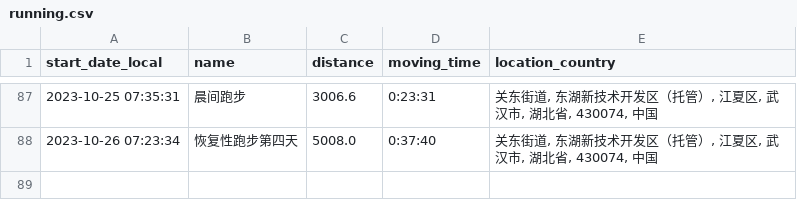
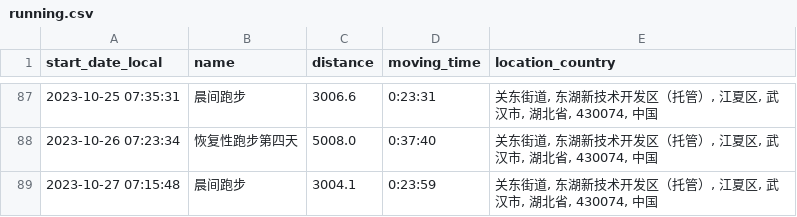
Before and after one commit to yihong0618/running_page, a CSV file: assets/running.csv, drawn as a sheet; only a part is shown, gaps mark what is left out.

```diff
--- a/assets/running.csv
+++ b/assets/running.csv
@@ -88 +88,2 @@ start_date_local,name,distance,moving_time,location_country
 2023-10-26 07:23:34,恢复性跑步第四天,5008.0,0:37:40,"关东街道, 东湖新技术开发区（托管）, 江夏区, 武汉市, 湖北省, 430074, 中国"
+2023-10-27 07:15:48,晨间跑步,3004.1,0:23:59,"关东街道, 东湖新技术开发区（托管）, 江夏区, 武汉市, 湖北省, 430074, 中国"
```
Also changed, not shown: 5 other files.
